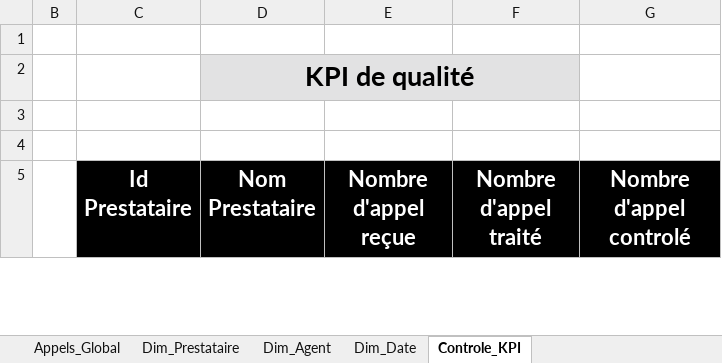
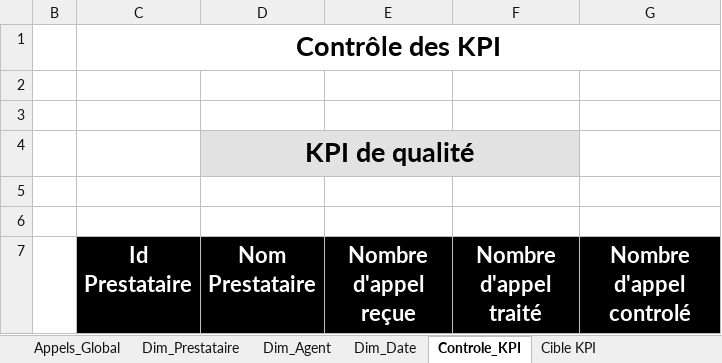
Before and after one commit to Ilyies07/Analyse-KPI-suivi-Prestataires, an Excel workbook: suivi_prestataire.xlsx, sheet Controle_KPI, drawn as a sheet; only a part is shown; values as stored, in another font and other column widths than the file's, no borders; the diff covers the shown part only; the diff names each change by its address in the sheet, - before the commit and + after, or states it on an @@ line.

Commit message:
finalisation des calculs des différents KPI, et ajout d'une page cible pour les différents KPI

```diff
--- a/suivi_prestataire.xlsx (sheet Controle_KPI)
+++ b/suivi_prestataire.xlsx (sheet Controle_KPI)
+sheet tab: Cible KPI
+row 1:  | Contrôle des KPI
+row 2: (empty)
```
Also changed, not shown: 48 added rows and 6 removed rows elsewhere in this sheet, sheet Appels_Global, sheet Dim_Agent, formulas that keep their value.
